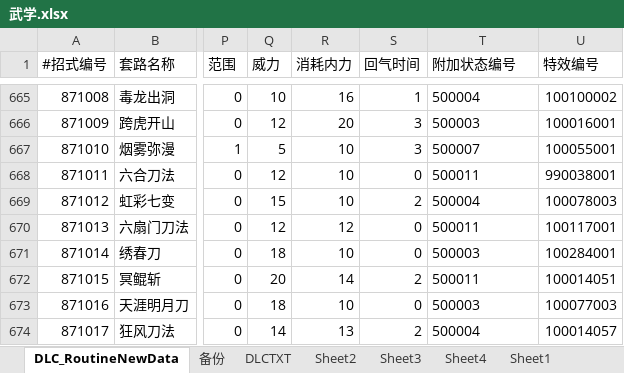
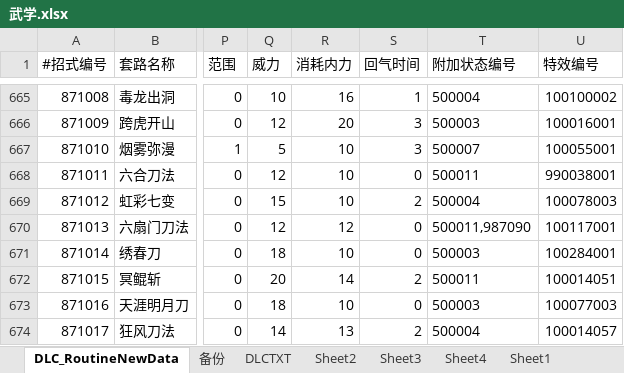
Before and after one commit to xiaozhuzzz/XiakePreMod, an Excel workbook: Excel文件/xiakeqian/武学.xlsx, sheet DLC_RoutineNewData, drawn as a sheet; only a part is shown, gaps mark what is left out; values as stored, in another font and other column widths than the file's, no borders; conditional formats not drawn; the diff names each change by its address in the sheet, - before the commit and + after, or states it on an @@ line.

```diff
--- a/Excel文件/xiakeqian/武学.xlsx (sheet DLC_RoutineNewData)
+++ b/Excel文件/xiakeqian/武学.xlsx (sheet DLC_RoutineNewData)
-T670 (附加状态编号): 500011
+T670 (附加状态编号): 500011,987090
```
Also changed, not shown: Excel文件/xiakeqian/心法.xlsx, Excel文件/xiakeqian/战斗属性.xlsx, 2 other files.
